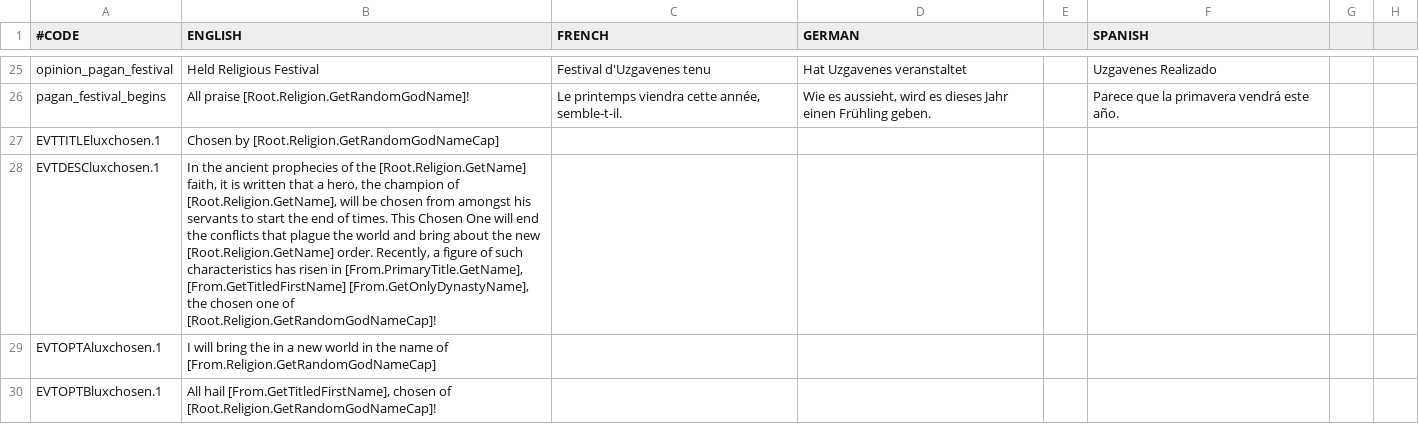
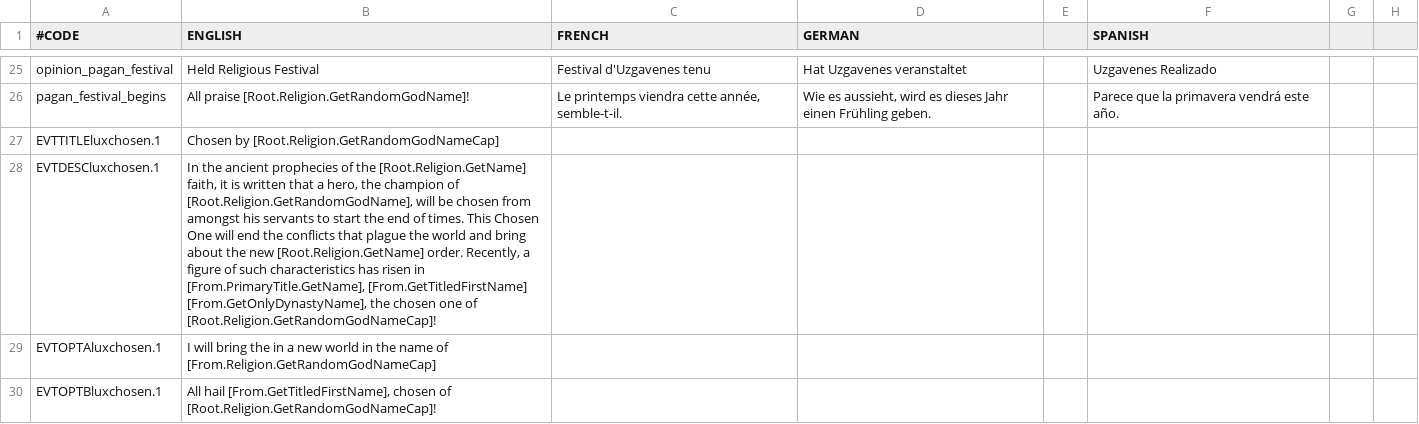
Before and after one commit to preslavb/lux-invicta-repository, a CSV file: localisation/custom_decisions_loc.csv, drawn as a sheet; only a part is shown, gaps mark what is left out; the diff names each change by its address in the sheet, - before the commit and + after, or states it on an @@ line.

```diff
--- a/localisation/custom_decisions_loc.csv
+++ b/localisation/custom_decisions_loc.csv
-B28 (ENGLISH): …champion of [Root.Religion.GetName], will be…
+B28 (ENGLISH): …champion of [Root.Religion.GetRandomGodName], will be…
```
Also changed, not shown: localisation/0_WizMOD.csv, localisation/VIET_Events_Events.csv, 3 other files.
